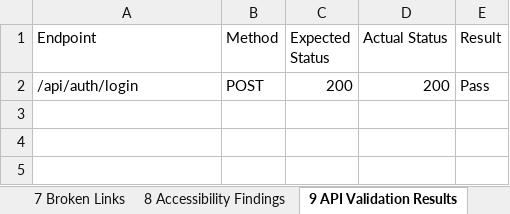
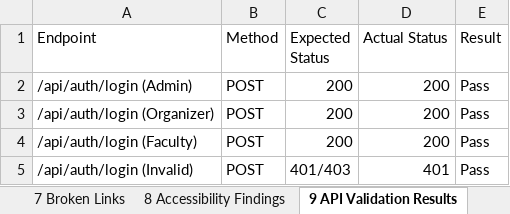
Before and after one commit to Naresh-M-tech/sreeapp, an Excel workbook: selenium_model/MASTER_TEST_AUDIT_REPORT.xlsx, sheet 9 API Validation Results, drawn as a sheet; values as stored, in another font and other column widths than the file's, no borders; the diff names each change by its address in the sheet, - before the commit and + after, or states it on an @@ line.

Commit message:
Update QA Audit to run REAL backend API validation tests using actual mocked roles

```diff
--- a/selenium_model/MASTER_TEST_AUDIT_REPORT.xlsx (sheet 9 API Validation Results)
+++ b/selenium_model/MASTER_TEST_AUDIT_REPORT.xlsx (sheet 9 API Validation Results)
-A2 (Endpoint): /api/auth/login
+A2 (Endpoint): /api/auth/login (Admin)
+row 3: /api/auth/login (Organizer) | POST | 200 | 200 | Pass
+row 4: /api/auth/login (Faculty) | POST | 200 | 200 | Pass
+row 5: /api/auth/login (Invalid) | POST | 401/403 | 401 | Pass
```
Also changed, not shown: sheet 2 Functional Test Results, sheet 4 Defect Report, sheet 3 Functional Coverage, sheet 15 Recommendations, sheet 5 Unused Files, sheet 6 Dead Code, 8 more sheets, 3 other files.
